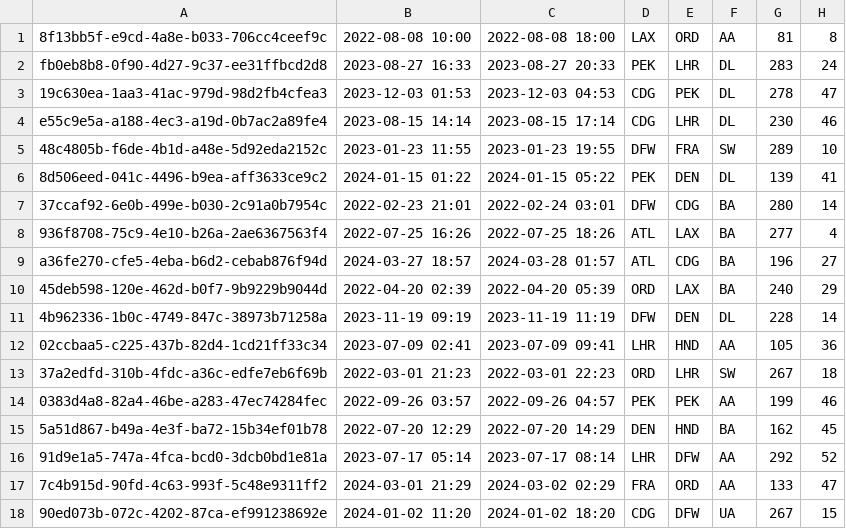
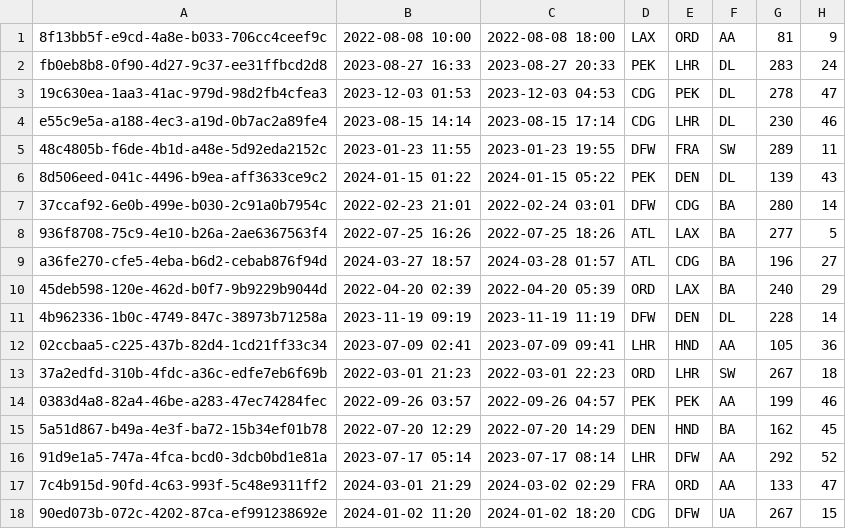
Before and after one commit to yx-xyc/470-OOP-Final-Project, a CSV file: src/resources/flights.csv, drawn as a sheet.

```diff
--- a/src/resources/flights.csv
+++ b/src/resources/flights.csv
@@ -1,2 +1,2 @@
-8f13bb5f-e9cd-4a8e-b033-706cc4ceef9c,2022-08-08 10:00,2022-08-08 18:00,LAX,ORD,AA,81,8
+8f13bb5f-e9cd-4a8e-b033-706cc4ceef9c,2022-08-08 10:00,2022-08-08 18:00,LAX,ORD,AA,81,9
 fb0eb8b8-0f90-4d27-9c37-ee31ffbcd2d8,2023-08-27 16:33,2023-08-27 20:33,PEK,LHR,DL,283,24
@@ -4,6 +4,6 @@ fb0eb8b8-0f90-4d27-9c37-ee31ffbcd2d8,2023-08-27 16:33,2023-08-27 20:33,PEK,LHR,D
 e55c9e5a-a188-4ec3-a19d-0b7ac2a89fe4,2023-08-15 14:14,2023-08-15 17:14,CDG,LHR,DL,230,46
-48c4805b-f6de-4b1d-a48e-5d92eda2152c,2023-01-23 11:55,2023-01-23 19:55,DFW,FRA,SW,289,10
-8d506eed-041c-4496-b9ea-aff3633ce9c2,2024-01-15 01:22,2024-01-15 05:22,PEK,DEN,DL,139,41
+48c4805b-f6de-4b1d-a48e-5d92eda2152c,2023-01-23 11:55,2023-01-23 19:55,DFW,FRA,SW,289,11
+8d506eed-041c-4496-b9ea-aff3633ce9c2,2024-01-15 01:22,2024-01-15 05:22,PEK,DEN,DL,139,43
 37ccaf92-6e0b-499e-b030-2c91a0b7954c,2022-02-23 21:01,2022-02-24 03:01,DFW,CDG,BA,280,14
-936f8708-75c9-4e10-b26a-2ae6367563f4,2022-07-25 16:26,2022-07-25 18:26,ATL,LAX,BA,277,4
+936f8708-75c9-4e10-b26a-2ae6367563f4,2022-07-25 16:26,2022-07-25 18:26,ATL,LAX,BA,277,5
 a36fe270-cfe5-4eba-b6d2-cebab876f94d,2024-03-27 18:57,2024-03-28 01:57,ATL,CDG,BA,196,27
```
Also changed, not shown: 7 other files.
